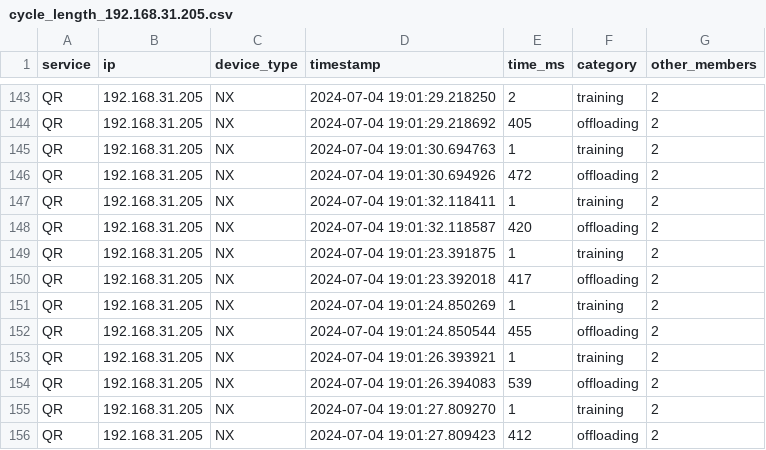
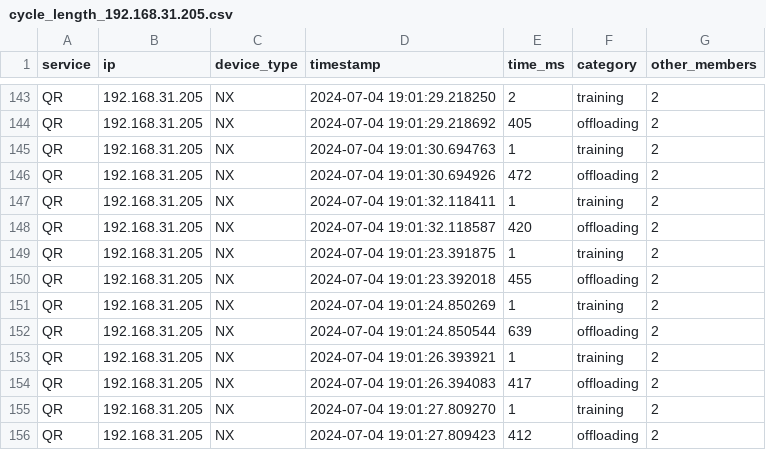
Before and after one commit to borissedlak/intelligentVehicle, a CSV file: analysis/A_1_Basic/cycle_duration/cycle_length_192.168.31.205.csv, drawn as a sheet; only a part is shown, gaps mark what is left out.

```diff
--- a/analysis/A_1_Basic/cycle_duration/cycle_length_192.168.31.205.csv
+++ b/analysis/A_1_Basic/cycle_duration/cycle_length_192.168.31.205.csv
@@ -149,7 +149,7 @@ QR,192.168.31.205,NX,2024-07-04 19:01:32.118587,420,offloading,2
 QR,192.168.31.205,NX,2024-07-04 19:01:23.391875,1,training,2
-QR,192.168.31.205,NX,2024-07-04 19:01:23.392018,417,offloading,2
+QR,192.168.31.205,NX,2024-07-04 19:01:23.392018,455,offloading,2
 QR,192.168.31.205,NX,2024-07-04 19:01:24.850269,1,training,2
-QR,192.168.31.205,NX,2024-07-04 19:01:24.850544,455,offloading,2
+QR,192.168.31.205,NX,2024-07-04 19:01:24.850544,639,offloading,2
 QR,192.168.31.205,NX,2024-07-04 19:01:26.393921,1,training,2
-QR,192.168.31.205,NX,2024-07-04 19:01:26.394083,539,offloading,2
+QR,192.168.31.205,NX,2024-07-04 19:01:26.394083,417,offloading,2
 QR,192.168.31.205,NX,2024-07-04 19:01:27.809270,1,training,2
```
Also changed, not shown: analysis/A_2_learning/slo_f_192.168.31.21_smooth.csv, 25 other files.
